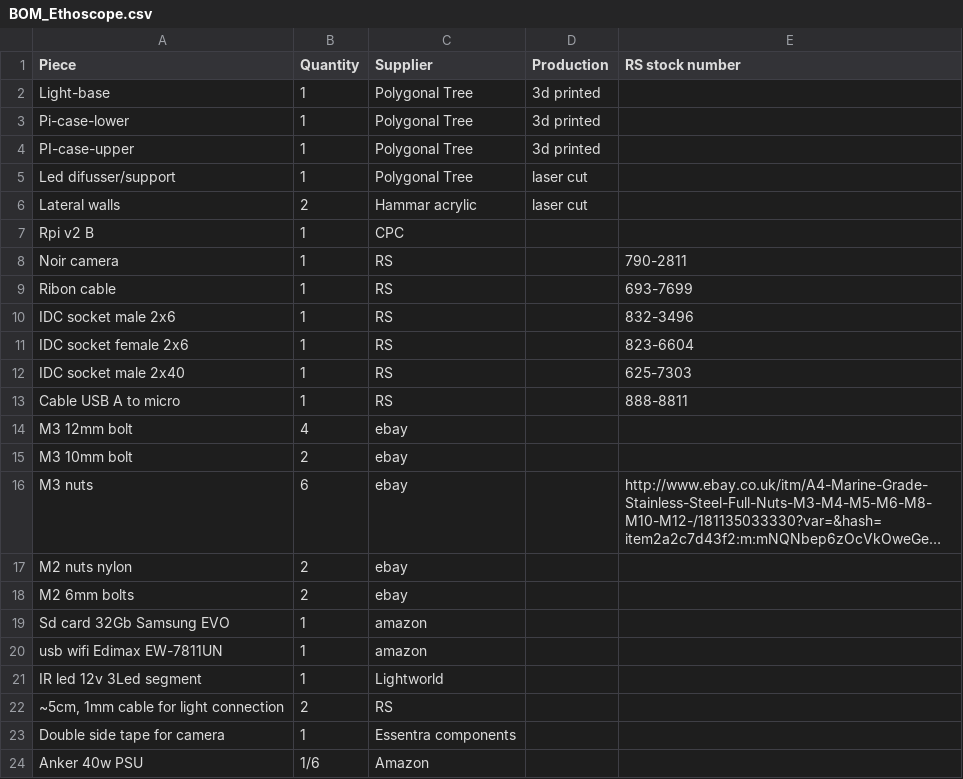
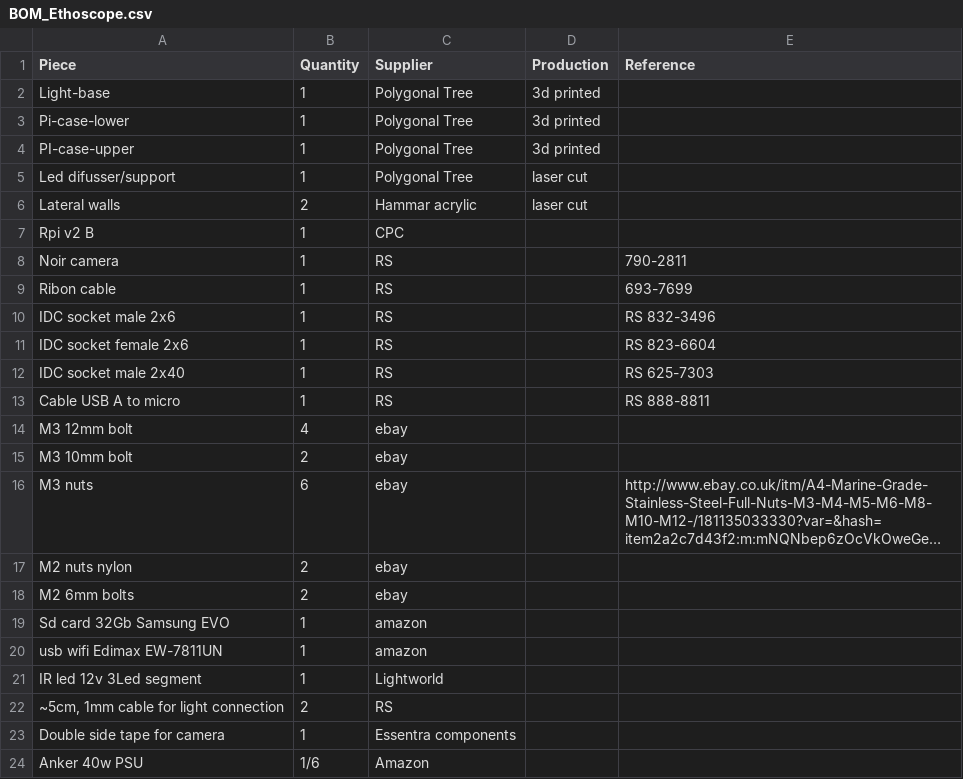
Before and after one commit to a-r-j/ethoscope_hardware, a CSV file: core/BOM_Ethoscope.csv, drawn as a sheet; long unchanged cells end in ….

Commit message:
Update BOM_Ethoscope.csv

```diff
--- a/core/BOM_Ethoscope.csv
+++ b/core/BOM_Ethoscope.csv
@@ -1,2 +1,2 @@
-Piece,Quantity,Supplier,Production,RS stock number
+Piece,Quantity,Supplier,Production,Reference
 Light-base,1,Polygonal Tree,3d printed,
@@ -9,6 +9,6 @@ Noir camera,1,RS,,790-2811
 Ribon cable,1,RS,,693-7699
-IDC socket male 2x6,1,RS,,832-3496
-IDC socket female 2x6,1,RS,,823-6604
-IDC socket male 2x40,1,RS,,625-7303
-Cable USB A to micro,1,RS,,888-8811
+IDC socket male 2x6,1,RS,,RS 832-3496
+IDC socket female 2x6,1,RS,,RS 823-6604
+IDC socket male 2x40,1,RS,,RS 625-7303
+Cable USB A to micro,1,RS,,RS 888-8811
 M3 12mm bolt,4,ebay,,
```
